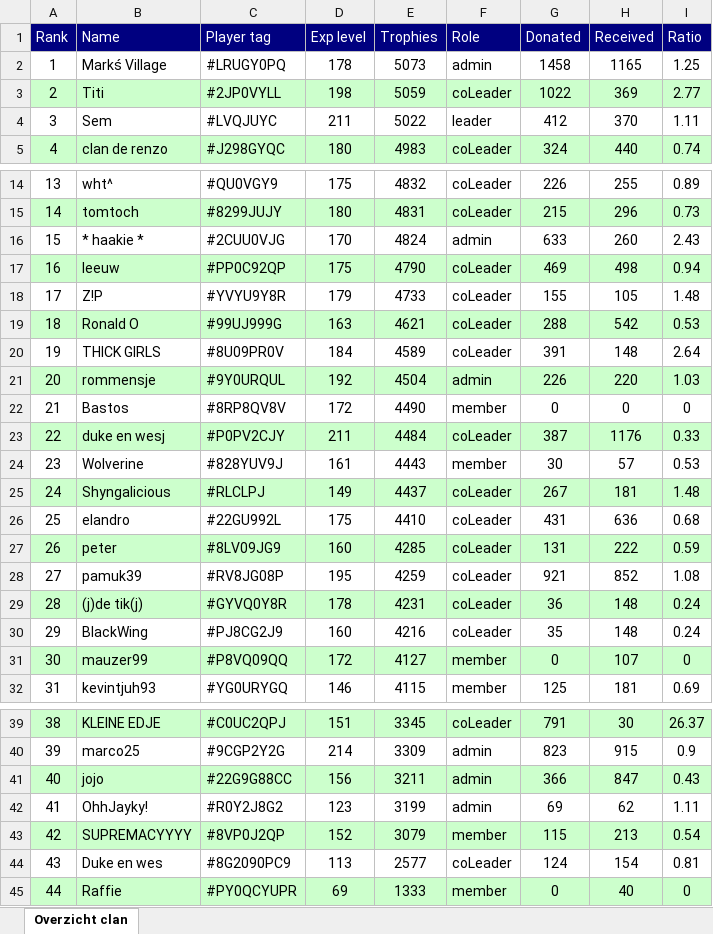
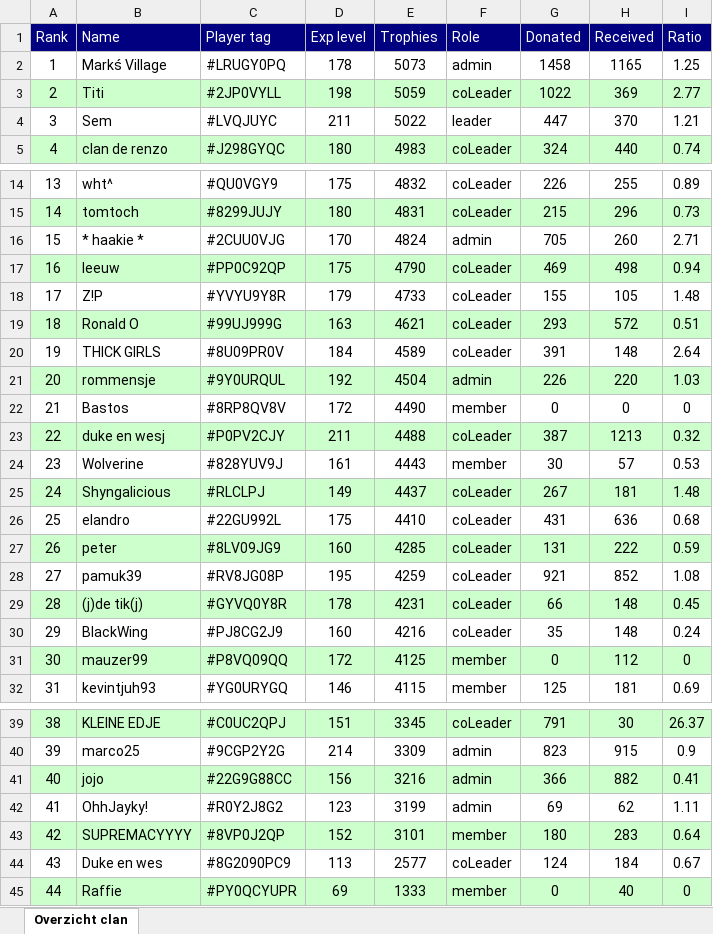
Before and after one commit to ThijsdR/InfoBot, an Excel workbook: clanoverview_logs/generated_reports/2017-12-27_clanlog.xlsx, sheet Overzicht clan, drawn as a sheet; only a part is shown, gaps mark what is left out; values as stored, in another font and other column widths than the file's, no borders; the diff names each change by its address in the sheet, - before the commit and + after, or states it on an @@ line.

```diff
--- a/clanoverview_logs/generated_reports/2017-12-27_clanlog.xlsx (sheet Overzicht clan)
+++ b/clanoverview_logs/generated_reports/2017-12-27_clanlog.xlsx (sheet Overzicht clan)
-G4 (Donated): 412
+G4 (Donated): 447
-I4 (Ratio): 1.11
+I4 (Ratio): 1.21
-G16 (Donated): 633
+G16 (Donated): 705
-I16 (Ratio): 2.43
+I16 (Ratio): 2.71
-G19 (Donated): 288
+G19 (Donated): 293
-H19 (Received): 542
+H19 (Received): 572
-I19 (Ratio): 0.53
+I19 (Ratio): 0.51
-E23 (Trophies): 4484
+E23 (Trophies): 4488
-H23 (Received): 1176
+H23 (Received): 1213
-I23 (Ratio): 0.33
+I23 (Ratio): 0.32
-G29 (Donated): 36
+G29 (Donated): 66
-I29 (Ratio): 0.24
+I29 (Ratio): 0.45
-E31 (Trophies): 4127
+E31 (Trophies): 4125
-H31 (Received): 107
+H31 (Received): 112
-E41 (Trophies): 3211
+E41 (Trophies): 3216
-H41 (Received): 847
+H41 (Received): 882
-I41 (Ratio): 0.43
+I41 (Ratio): 0.41
-E43 (Trophies): 3079
+E43 (Trophies): 3101
-G43 (Donated): 115
+G43 (Donated): 180
-H43 (Received): 213
+H43 (Received): 283
-I43 (Ratio): 0.54
+I43 (Ratio): 0.64
-H44 (Received): 154
+H44 (Received): 184
-I44 (Ratio): 0.81
+I44 (Ratio): 0.67
```
Also changed, not shown: 32 other files.
